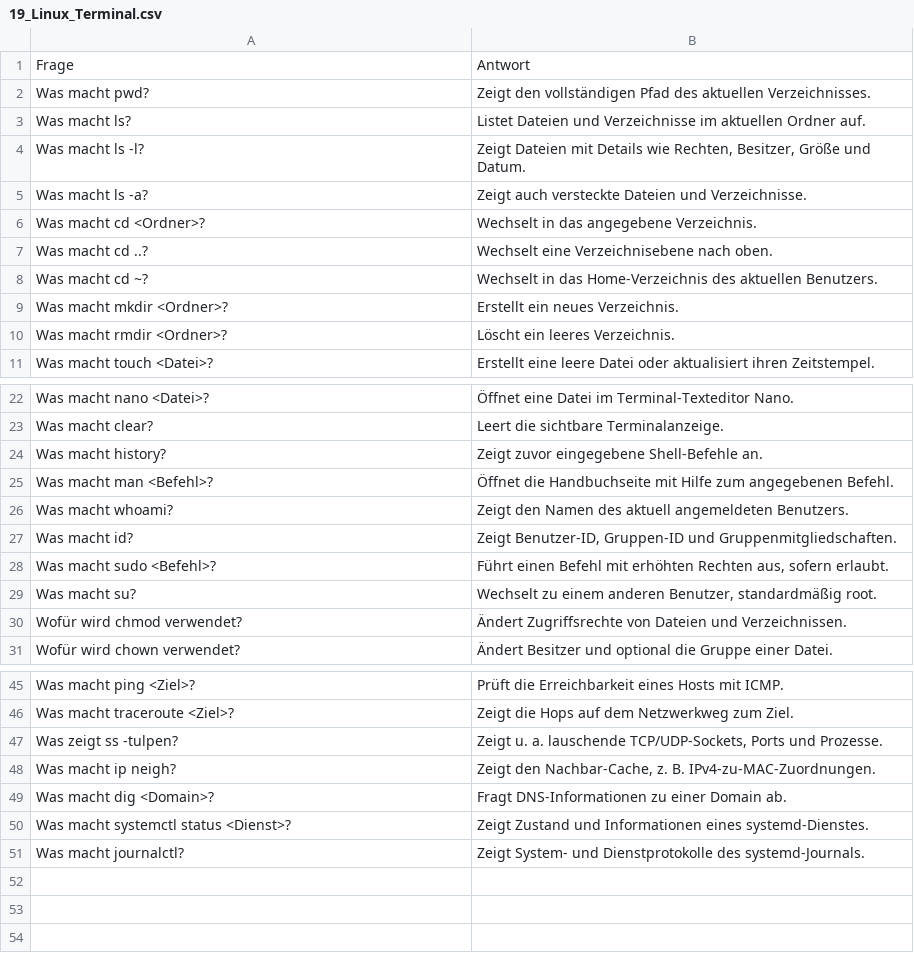
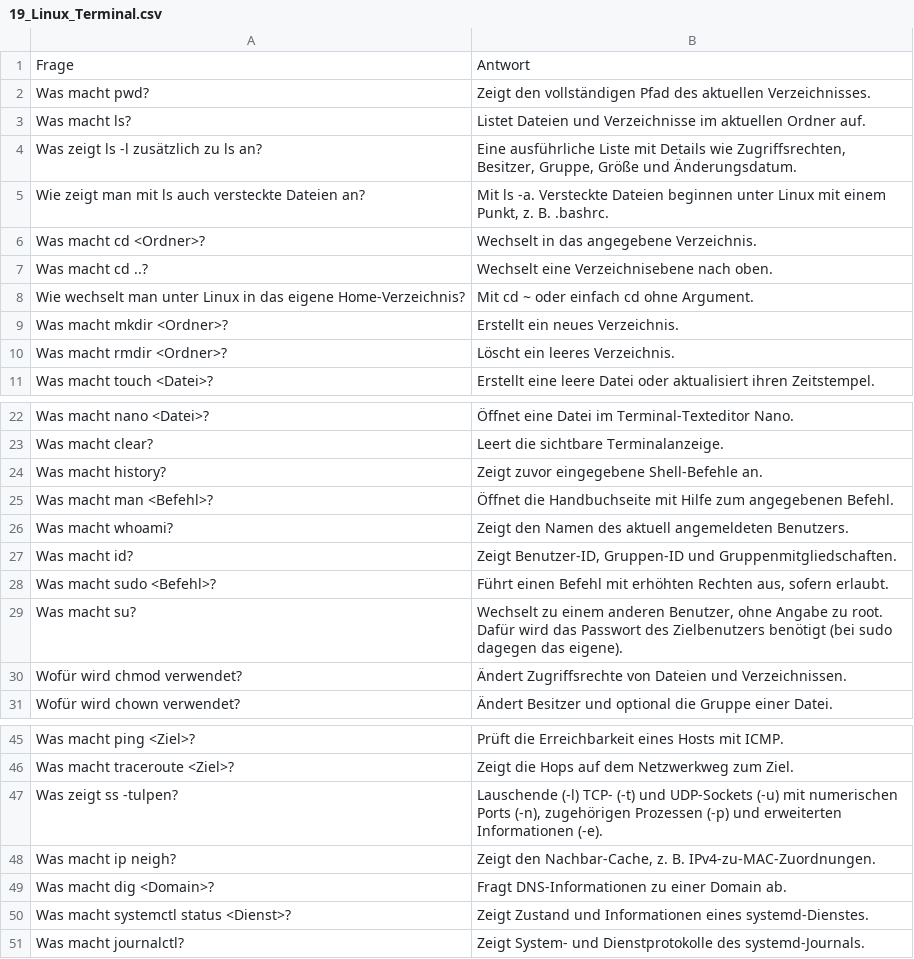
Before and after one commit to willigering/TECH-DECK, a CSV file: assets/decks/19_Linux_Terminal.csv, drawn as a sheet; only a part is shown, gaps mark what is left out.

```diff
--- a/assets/decks/19_Linux_Terminal.csv
+++ b/assets/decks/19_Linux_Terminal.csv
@@ -3,7 +3,7 @@ Was macht pwd?;Zeigt den vollständigen Pfad des aktuellen Verzeichnisses.
 Was macht ls?;Listet Dateien und Verzeichnisse im aktuellen Ordner auf.
-Was macht ls -l?;Zeigt Dateien mit Details wie Rechten, Besitzer, Größe und Datum.
-Was macht ls -a?;Zeigt auch versteckte Dateien und Verzeichnisse.
+Was zeigt ls -l zusätzlich zu ls an?;Eine ausführliche Liste mit Details wie Zugriffsrechten, Besitzer, Gruppe, Größe und Änderungsdatum.
+Wie zeigt man mit ls auch versteckte Dateien an?;Mit ls -a. Versteckte Dateien beginnen unter Linux mit einem Punkt, z. B. .bashrc.
 Was macht cd <Ordner>?;Wechselt in das angegebene Verzeichnis.
 Was macht cd ..?;Wechselt eine Verzeichnisebene nach oben.
-Was macht cd ~?;Wechselt in das Home-Verzeichnis des aktuellen Benutzers.
+Wie wechselt man unter Linux in das eigene Home-Verzeichnis?;Mit cd ~ oder einfach cd ohne Argument.
 Was macht mkdir <Ordner>?;Erstellt ein neues Verzeichnis.
@@ -28,3 +28,3 @@ Was macht id?;Zeigt Benutzer-ID, Gruppen-ID und Gruppenmitgliedschaften.
 Was macht sudo <Befehl>?;Führt einen Befehl mit erhöhten Rechten aus, sofern erlaubt.
-Was macht su?;Wechselt zu einem anderen Benutzer, standardmäßig root.
+Was macht su?;Wechselt zu einem anderen Benutzer, ohne Angabe zu root. Dafür wird das Passwort des Zielbenutzers benötigt (bei sudo dagegen das eigene).
 Wofür wird chmod verwendet?;Ändert Zugriffsrechte von Dateien und Verzeichnissen.
@@ -46,3 +46,3 @@ Was macht ping <Ziel>?;Prüft die Erreichbarkeit eines Hosts mit ICMP.
 Was macht traceroute <Ziel>?;Zeigt die Hops auf dem Netzwerkweg zum Ziel.
-Was zeigt ss -tulpen?;Zeigt u. a. lauschende TCP/UDP-Sockets, Ports und Prozesse.
+Was zeigt ss -tulpen?;Lauschende (-l) TCP- (-t) und UDP-Sockets (-u) mit numerischen Ports (-n), zugehörigen Prozessen (-p) und erweiterten Informationen (-e).
 Was macht ip neigh?;Zeigt den Nachbar-Cache, z. B. IPv4-zu-MAC-Zuordnungen.
```
Also changed, not shown: assets/decks/18_Windows_Terminal.csv, assets/decks/22_Datenschutz_Privacy.csv, 27 other files.
